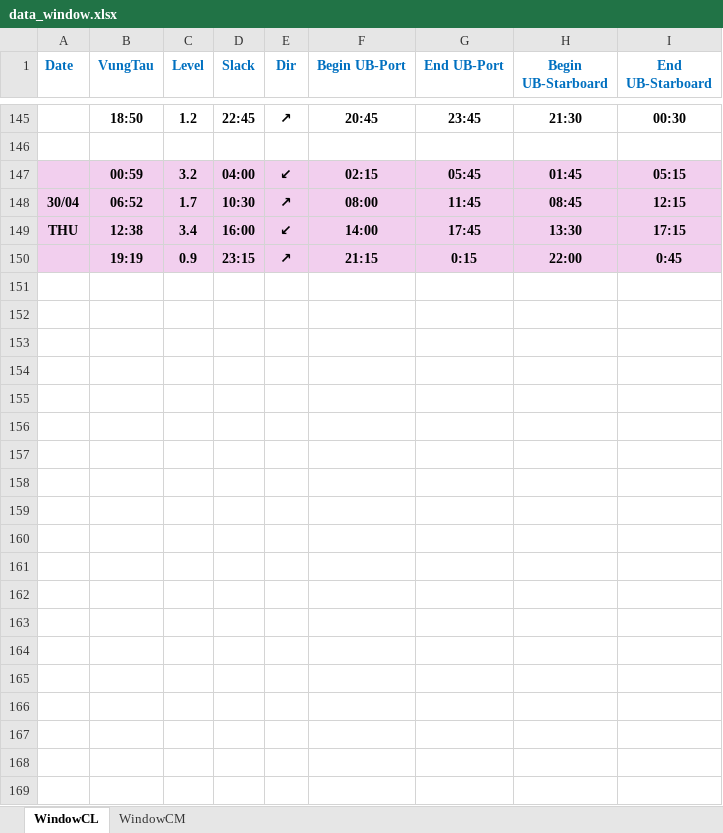
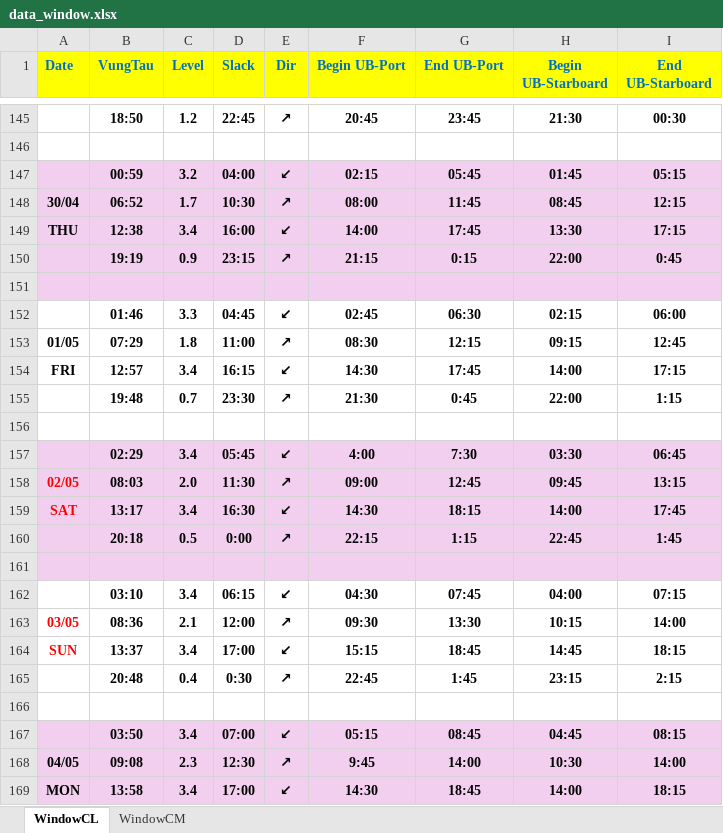
Before and after one commit to tancangpilot/monthlytideSNP, an Excel workbook: data_window.xlsx, sheet WindowCL, drawn as a sheet; only a part is shown, gaps mark what is left out; values as stored, in another font and other column widths than the file's, no borders; the diff covers the shown part only; the diff names each change by its address in the sheet, - before the commit and + after, or states it on an @@ line.

```diff
--- a/data_window.xlsx (sheet WindowCL)
+++ b/data_window.xlsx (sheet WindowCL)
-A1:I1 fill: none
+A1:I1 fill: #FFFF00
+row 151: (empty)
+row 152:  | 01:46 | 3.3 | 04:45 | ↙ | 02:45 | 06:30 | 02:15 | 06:00
+row 153: 01/05 | 07:29 | 1.8 | 11:00 | ↗ | 08:30 | 12:15 | 09:15 | 12:45
+row 154: FRI | 12:57 | 3.4 | 16:15 | ↙ | 14:30 | 17:45 | 14:00 | 17:15
+row 155:  | 19:48 | 0.7 | 23:30 | ↗ | 21:30 | 0:45 | 22:00 | 1:15
+row 156: (empty)
+row 157:  | 02:29 | 3.4 | 05:45 | ↙ | 4:00 | 7:30 | 03:30 | 06:45
+row 158: 02/05 | 08:03 | 2.0 | 11:30 | ↗ | 09:00 | 12:45 | 09:45 | 13:15
+row 159: SAT | 13:17 | 3.4 | 16:30 | ↙ | 14:30 | 18:15 | 14:00 | 17:45
+row 160:  | 20:18 | 0.5 | 0:00 | ↗ | 22:15 | 1:15 | 22:45 | 1:45
+row 161: (empty)
+row 162:  | 03:10 | 3.4 | 06:15 | ↙ | 04:30 | 07:45 | 04:00 | 07:15
+row 163: 03/05 | 08:36 | 2.1 | 12:00 | ↗ | 09:30 | 13:30 | 10:15 | 14:00
+row 164: SUN | 13:37 | 3.4 | 17:00 | ↙ | 15:15 | 18:45 | 14:45 | 18:15
+row 165:  | 20:48 | 0.4 | 0:30 | ↗ | 22:45 | 1:45 | 23:15 | 2:15
+row 166: (empty)
+row 167:  | 03:50 | 3.4 | 07:00 | ↙ | 05:15 | 08:45 | 04:45 | 08:15
+row 168: 04/05 | 09:08 | 2.3 | 12:30 | ↗ | 9:45 | 14:00 | 10:30 | 14:00
+row 169: MON | 13:58 | 3.4 | 17:00 | ↙ | 14:30 | 18:45 | 14:00 | 18:15
```
Also changed, not shown: 136 added rows elsewhere in this sheet, sheet WindowCM.
